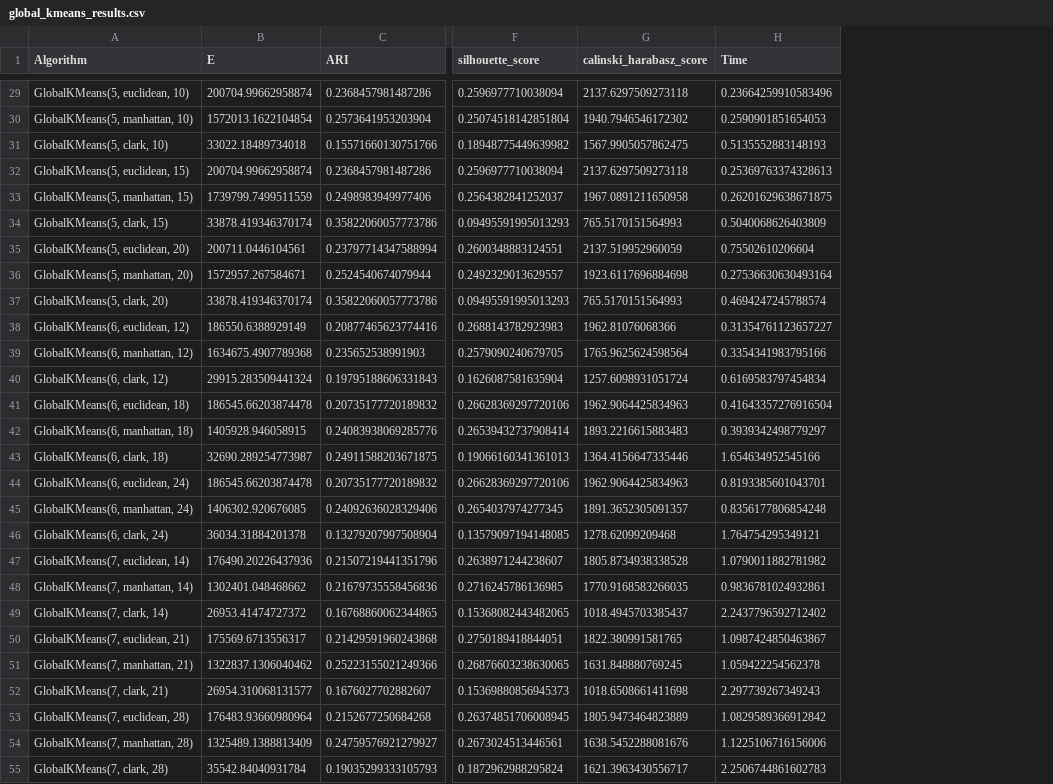
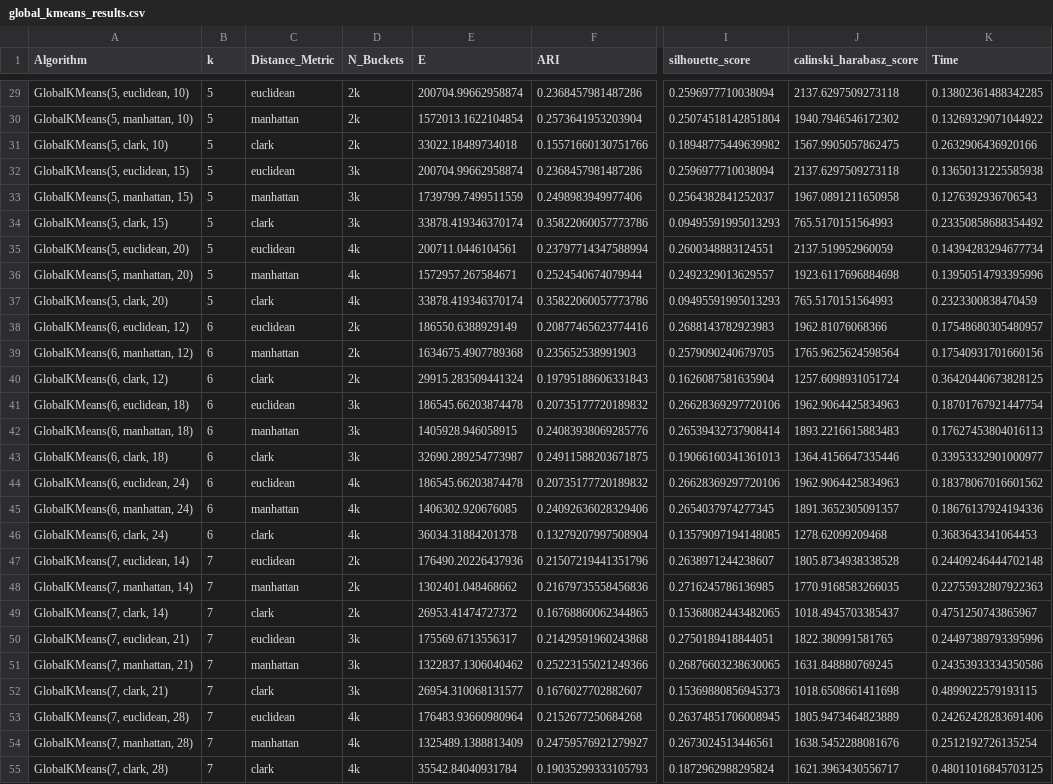
Before and after one commit to alobo01/mai-iml-2assignment, a CSV file: Mushroom/Results/CSVs/global_kmeans_results.csv, drawn as a sheet; only a part is shown, gaps mark what is left out; addresses are those after the commit; the diff covers the shown part only; the diff names each change by its address in the sheet, - before the commit and + after, or states it on an @@ line.

```diff
--- a/Mushroom/Results/CSVs/global_kmeans_results.csv
+++ b/Mushroom/Results/CSVs/global_kmeans_results.csv
+column B (k), rows 29-55: 5 | 5 | 5 | 5 | 5 | 5 | 5 | 5 | 5 | 6 | 6 | 6 | 6 | 6 | 6 | 6 | 6 | 6 | 7 | 7 | 7 | 7 | 7 | 7 | 7 | 7 | 7
+column C (Distance_Metric), rows 29-55: euclidean | manhattan | clark | euclidean | manhattan | clark | euclidean | manhattan | clark | euclidean | manhattan | clark | euclidean | manhattan | clark | euclidean | manhattan | clark | euclidean | manhattan | clark | euclidean | manhattan | clark | euclidean | manhattan | clark
+column D (N_Buckets), rows 29-55: 2k | 2k | 2k | 3k | 3k | 3k | 4k | 4k | 4k | 2k | 2k | 2k | 3k | 3k | 3k | 4k | 4k | 4k | 2k | 2k | 2k | 3k | 3k | 3k | 4k | 4k | 4k
-K29 (Time): 0.23664259910583496
+K29 (Time): 0.13802361488342285
-K30 (Time): 0.2590901851654053
+K30 (Time): 0.13269329071044922
-K31 (Time): 0.5135552883148193
+K31 (Time): 0.2632906436920166
-K32 (Time): 0.25369763374328613
+K32 (Time): 0.13650131225585938
-K33 (Time): 0.26201629638671875
+K33 (Time): 0.1276392936706543
-K34 (Time): 0.5040068626403809
+K34 (Time): 0.23350858688354492
-K35 (Time): 0.75502610206604
+K35 (Time): 0.14394283294677734
-K36 (Time): 0.27536630630493164
+K36 (Time): 0.13950514793395996
-K37 (Time): 0.4694247245788574
+K37 (Time): 0.2323300838470459
-K38 (Time): 0.31354761123657227
+K38 (Time): 0.17548680305480957
-K39 (Time): 0.3354341983795166
+K39 (Time): 0.17540931701660156
-K40 (Time): 0.6169583797454834
+K40 (Time): 0.36420440673828125
-K41 (Time): 0.41643357276916504
+K41 (Time): 0.18701767921447754
-K42 (Time): 0.3939342498779297
+K42 (Time): 0.17627453804016113
-K43 (Time): 1.654634952545166
+K43 (Time): 0.33953332901000977
-K44 (Time): 0.8193385601043701
+K44 (Time): 0.18378067016601562
-K45 (Time): 0.8356177806854248
+K45 (Time): 0.18676137924194336
-K46 (Time): 1.764754295349121
+K46 (Time): 0.3683643341064453
-K47 (Time): 1.0790011882781982
+K47 (Time): 0.24409246444702148
-K48 (Time): 0.9836781024932861
+K48 (Time): 0.22755932807922363
-K49 (Time): 2.2437796592712402
+K49 (Time): 0.4751250743865967
-K50 (Time): 1.0987424850463867
+K50 (Time): 0.24497389793395996
-K51 (Time): 1.059422254562378
+K51 (Time): 0.24353933334350586
-K52 (Time): 2.297739267349243
+K52 (Time): 0.4899022579193115
-K53 (Time): 1.0829589366912842
+K53 (Time): 0.24262428283691406
-K54 (Time): 1.1225106716156006
+K54 (Time): 0.2512192726135254
-K55 (Time): 2.2506744861602783
+K55 (Time): 0.48011016845703125
```
Also changed, not shown: 144 edited cells elsewhere in this file, Pen-based/Results/CSVs/global_kmeans_results.csv, 50 other files.
